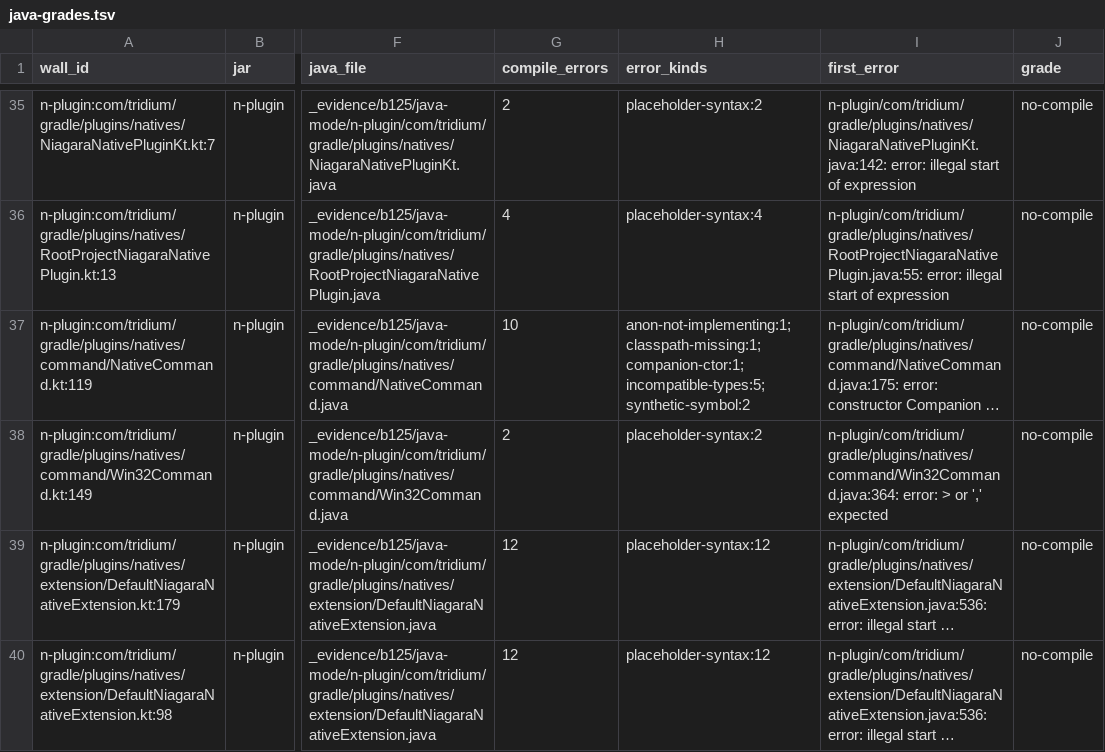
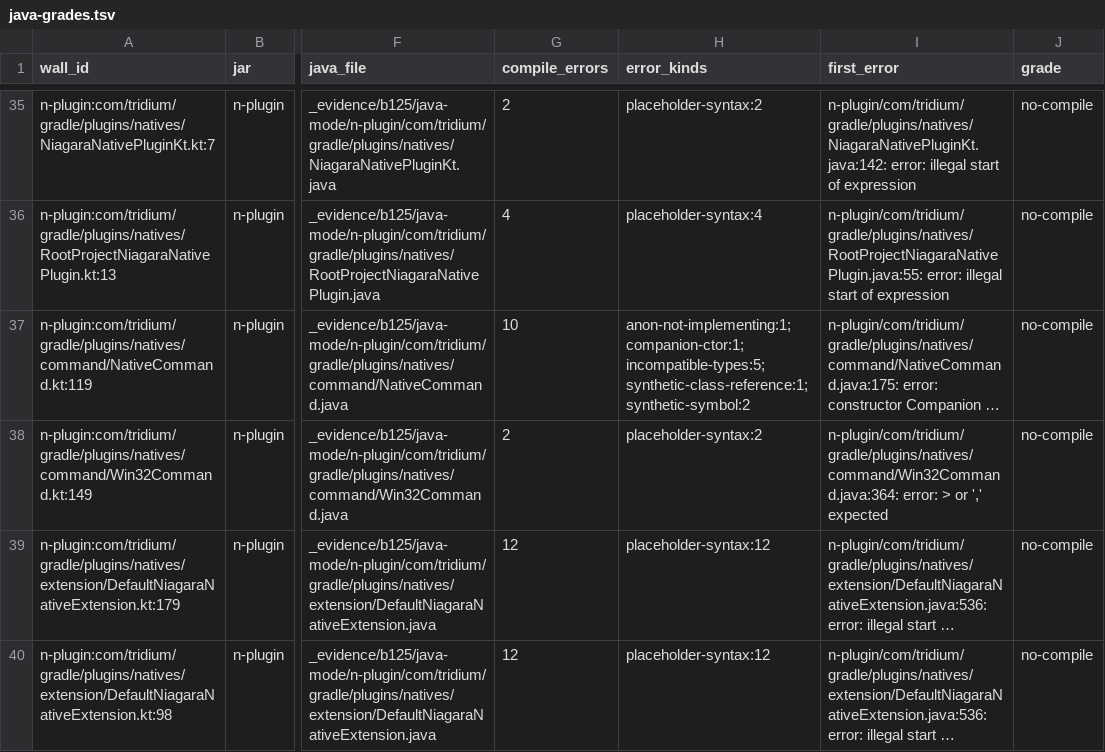
Before and after one commit to angeles725/niagara5-research, a TSV file: evidence/b125/java-grades.tsv, drawn as a sheet; only a part is shown, gaps mark what is left out; long unchanged cells end in …; the diff covers the shown part only; the diff names each change by its address in the sheet, - before the commit and + after, or states it on an @@ line.

```diff
--- a/evidence/b125/java-grades.tsv
+++ b/evidence/b125/java-grades.tsv
-H37 (error_kinds): anon-not-implementing:1;classpath-missing:1;companion-ctor:1;incompatible-types:5;synthetic-symbol:2
+H37 (error_kinds): anon-not-implementing:1;companion-ctor:1;incompatible-types:5;synthetic-class-reference:1;synthetic-symbol:2
```
Also changed, not shown: 2 edited cells elsewhere in this file, evidence/b125/java-grades-patched.tsv, evidence/b125/wall-sites.tsv, 1 other file.
